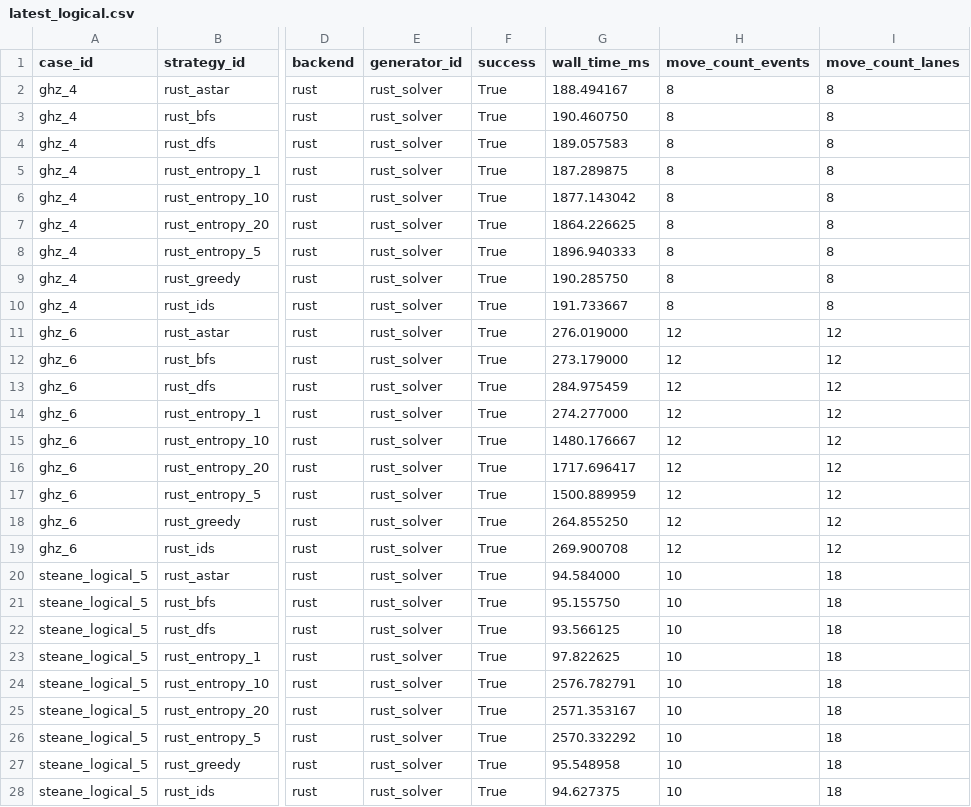
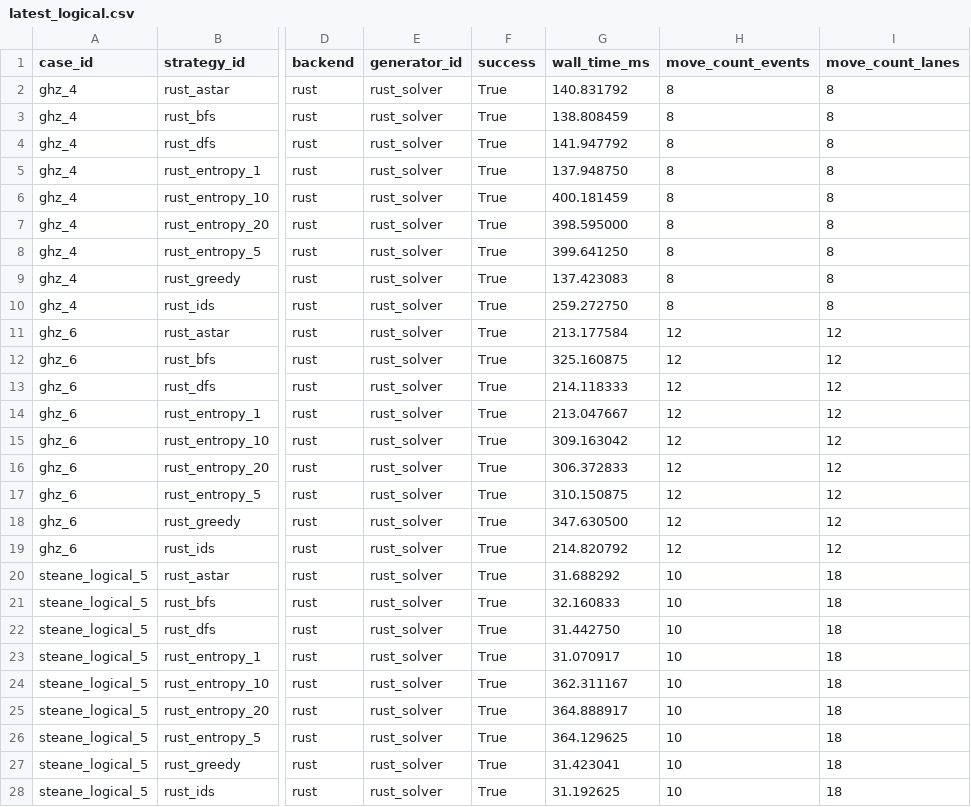
Before and after one commit to QuEraComputing/bloqade-lanes, a CSV file: python/benchmarks/harness/latest_logical.csv, drawn as a sheet; only a part is shown, gaps mark what is left out; the diff names each change by its address in the sheet, - before the commit and + after, or states it on an @@ line.

```diff
--- a/python/benchmarks/harness/latest_logical.csv
+++ b/python/benchmarks/harness/latest_logical.csv
-G2 (wall_time_ms): 188.494167
+G2 (wall_time_ms): 140.831792
-G3 (wall_time_ms): 190.460750
+G3 (wall_time_ms): 138.808459
-G4 (wall_time_ms): 189.057583
+G4 (wall_time_ms): 141.947792
-G5 (wall_time_ms): 187.289875
+G5 (wall_time_ms): 137.948750
-G6 (wall_time_ms): 1877.143042
+G6 (wall_time_ms): 400.181459
-G7 (wall_time_ms): 1864.226625
+G7 (wall_time_ms): 398.595000
-G8 (wall_time_ms): 1896.940333
+G8 (wall_time_ms): 399.641250
-G9 (wall_time_ms): 190.285750
+G9 (wall_time_ms): 137.423083
-G10 (wall_time_ms): 191.733667
+G10 (wall_time_ms): 259.272750
-G11 (wall_time_ms): 276.019000
+G11 (wall_time_ms): 213.177584
-G12 (wall_time_ms): 273.179000
+G12 (wall_time_ms): 325.160875
-G13 (wall_time_ms): 284.975459
+G13 (wall_time_ms): 214.118333
-G14 (wall_time_ms): 274.277000
+G14 (wall_time_ms): 213.047667
-G15 (wall_time_ms): 1480.176667
+G15 (wall_time_ms): 309.163042
-G16 (wall_time_ms): 1717.696417
+G16 (wall_time_ms): 306.372833
-G17 (wall_time_ms): 1500.889959
+G17 (wall_time_ms): 310.150875
-G18 (wall_time_ms): 264.855250
+G18 (wall_time_ms): 347.630500
-G19 (wall_time_ms): 269.900708
+G19 (wall_time_ms): 214.820792
-G20 (wall_time_ms): 94.584000
+G20 (wall_time_ms): 31.688292
-G21 (wall_time_ms): 95.155750
+G21 (wall_time_ms): 32.160833
-G22 (wall_time_ms): 93.566125
+G22 (wall_time_ms): 31.442750
-G23 (wall_time_ms): 97.822625
+G23 (wall_time_ms): 31.070917
-G24 (wall_time_ms): 2576.782791
+G24 (wall_time_ms): 362.311167
-G25 (wall_time_ms): 2571.353167
+G25 (wall_time_ms): 364.888917
-G26 (wall_time_ms): 2570.332292
+G26 (wall_time_ms): 364.129625
-G27 (wall_time_ms): 95.548958
+G27 (wall_time_ms): 31.423041
-G28 (wall_time_ms): 94.627375
+G28 (wall_time_ms): 31.192625
```
